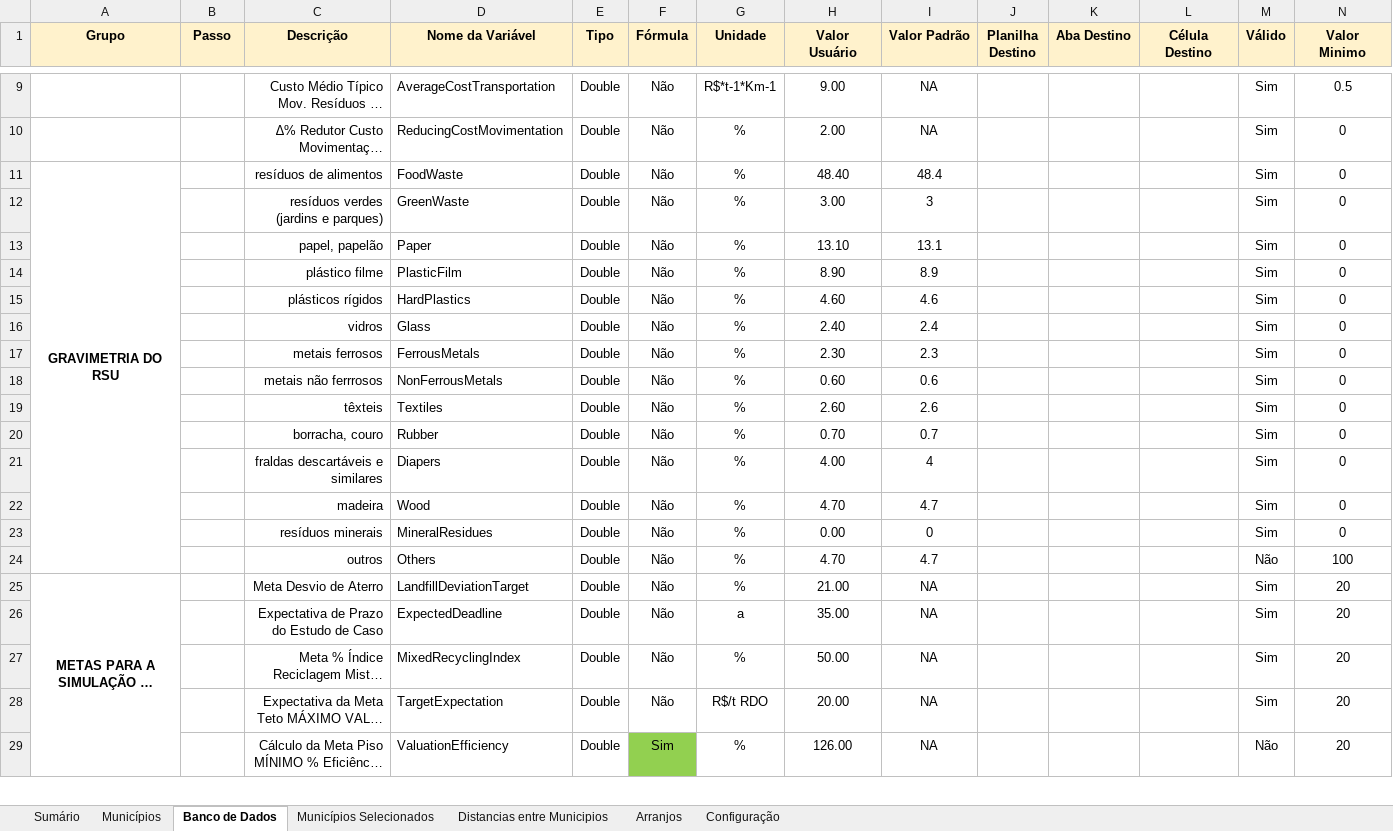
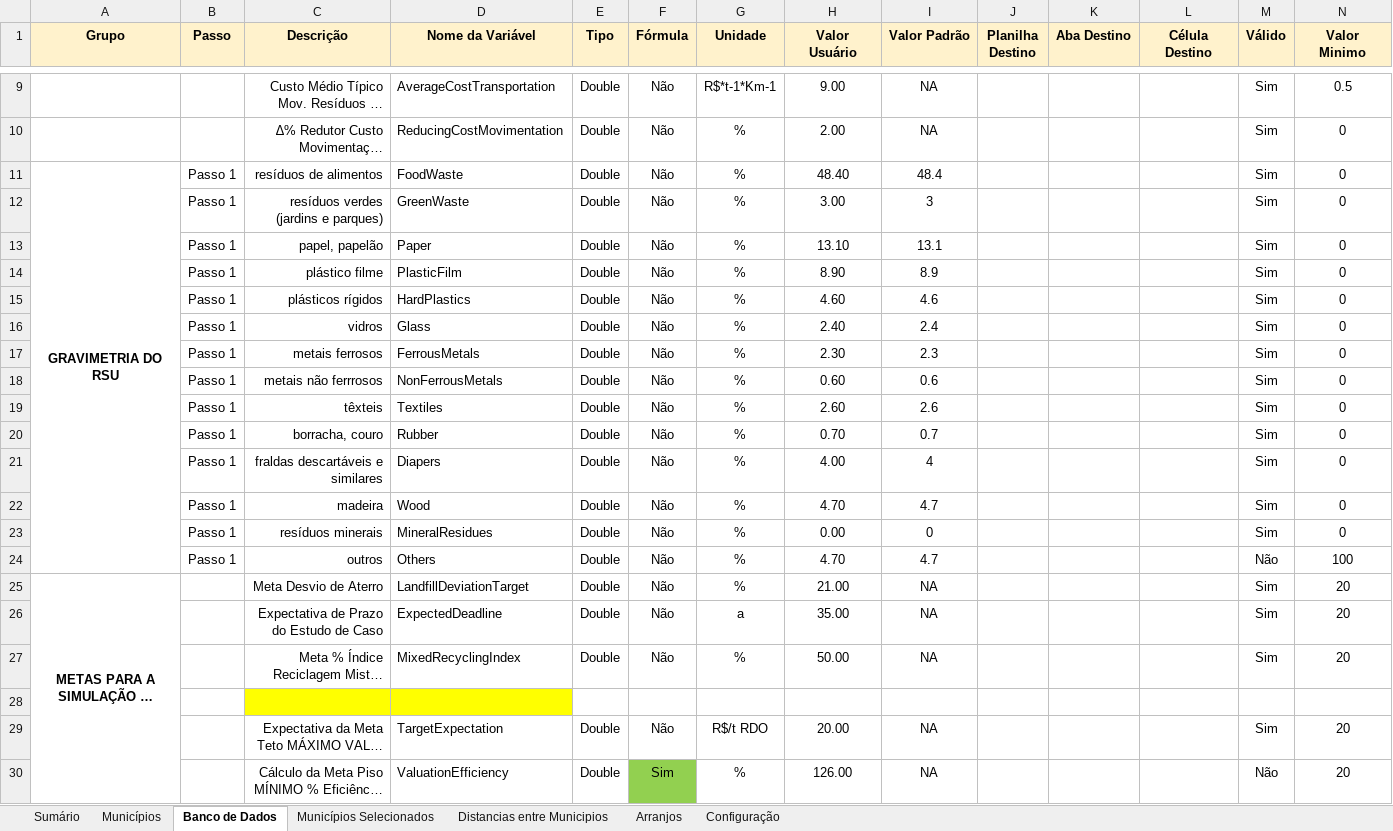
Before and after one commit to cristiansimioni/gestaoregionalizadarsu, an Excel workbook: Gestão Regionalizada RSU - Simulação Rotas Tecnológicas.xlsm, sheet Banco de Dados, drawn as a sheet; only a part is shown, gaps mark what is left out; long unchanged cells end in …; values as stored, in another font and other column widths than the file's, no borders; conditional formats not drawn; rows hold the shown columns only; the diff names each change by its address in the sheet, - before the commit and + after, or states it on an @@ line.

```diff
--- a/Gestão Regionalizada RSU - Simulação Rotas Tecnológicas.xlsm (sheet Banco de Dados)
+++ b/Gestão Regionalizada RSU - Simulação Rotas Tecnológicas.xlsm (sheet Banco de Dados)
-B11:B24 (Passo): (empty)
+B11:B24 (Passo): Passo 1
+row 28: (empty)
```
Also changed, not shown: sheet Municípios Selecionados, sheet Arranjos, sheet Municípios, charts or pictures, 14 other files.
